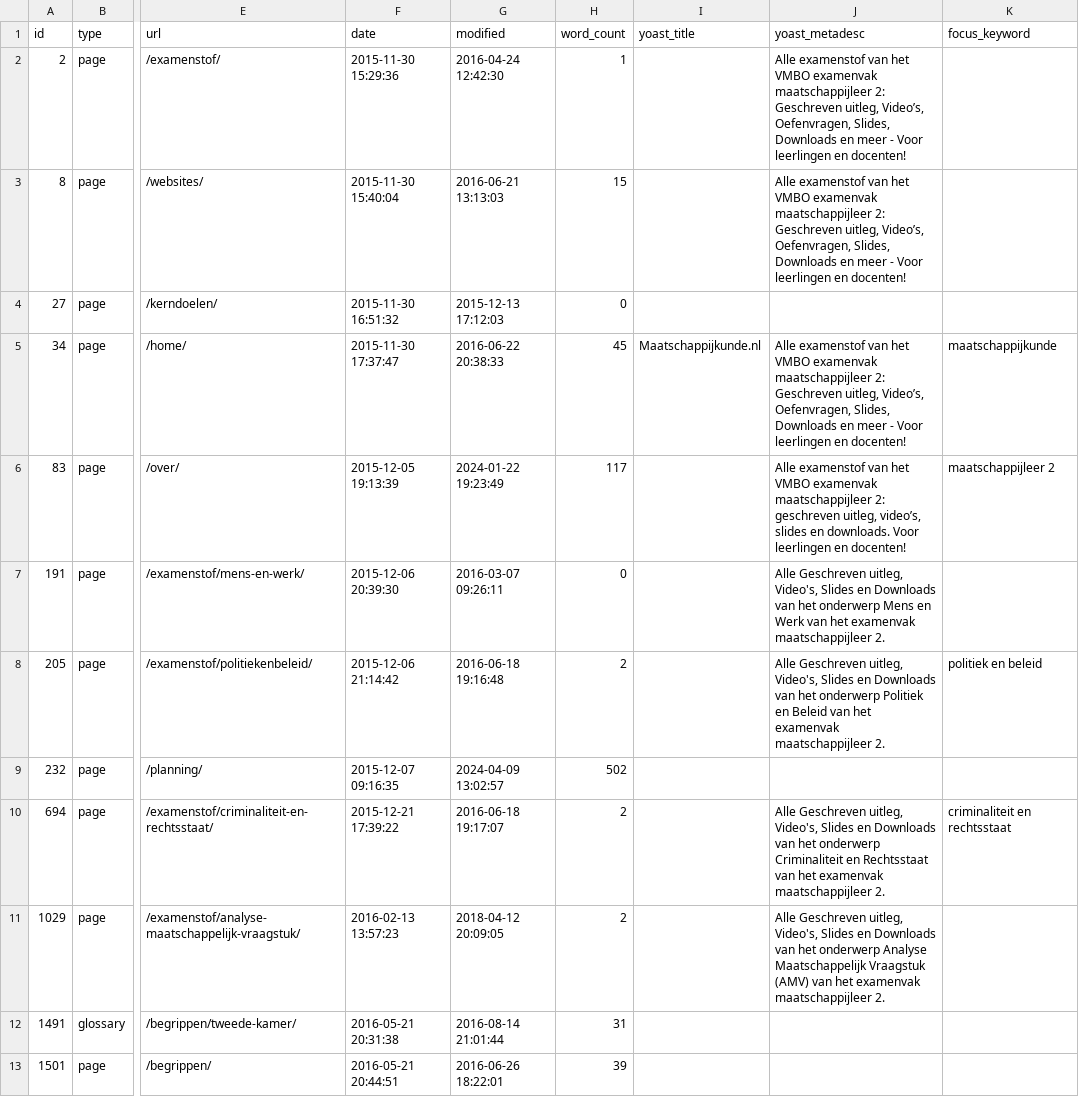
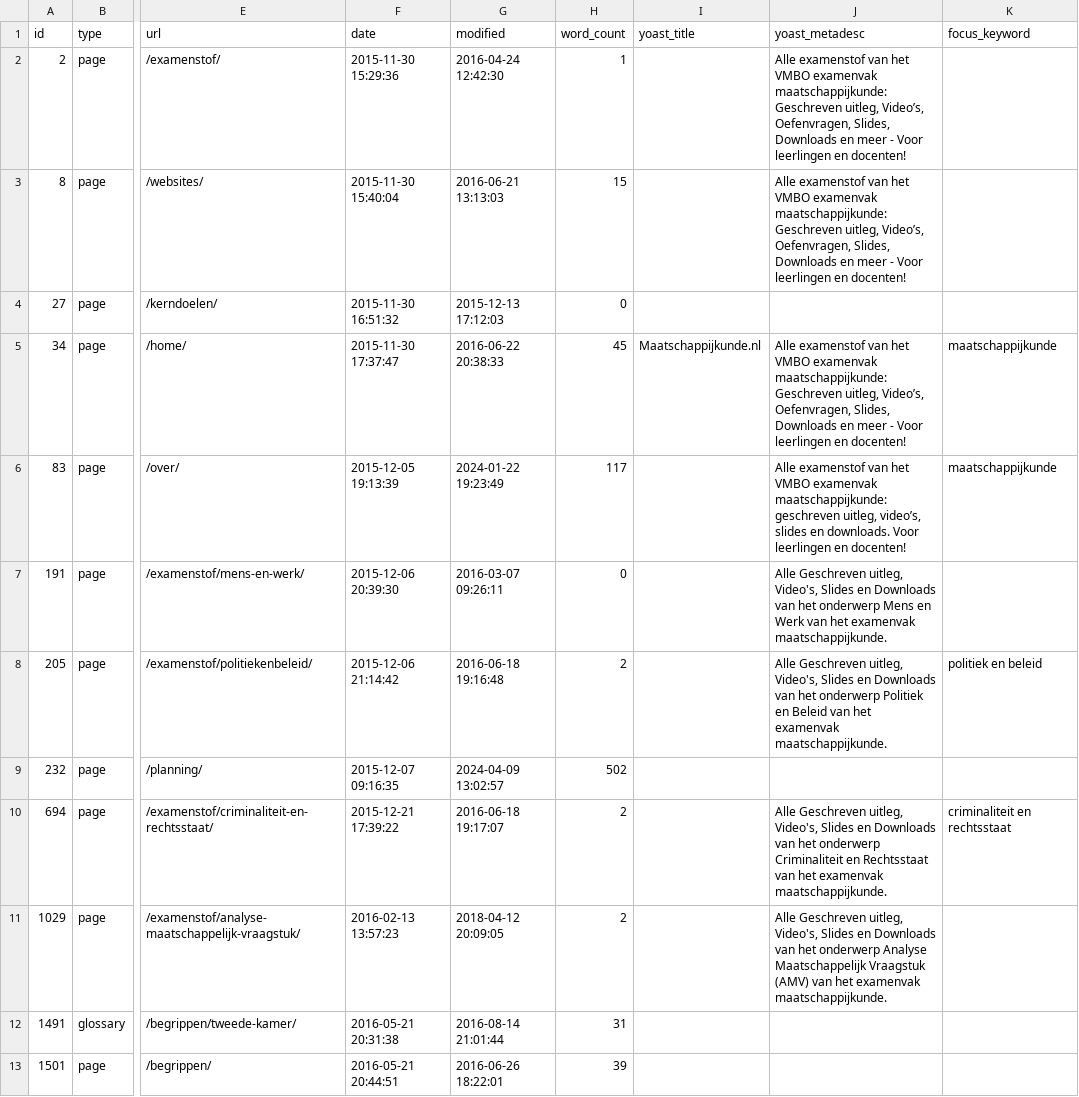
Before and after one commit to stefvdlinden/maatschappijkunde-nl, a CSV file: data/generated/content-inventory.csv, drawn as a sheet; only a part is shown, gaps mark what is left out; the diff names each change by its address in the sheet, - before the commit and + after, or states it on an @@ line.

```diff
--- a/data/generated/content-inventory.csv
+++ b/data/generated/content-inventory.csv
-J2:J3 (yoast_metadesc): …VMBO examenvak maatschappijleer 2: Geschreven uitleg,…
+J2:J3 (yoast_metadesc): …VMBO examenvak maatschappijkunde: Geschreven uitleg,…
-J5 (yoast_metadesc): …VMBO examenvak maatschappijleer 2: Geschreven uitleg,…
+J5 (yoast_metadesc): …VMBO examenvak maatschappijkunde: Geschreven uitleg,…
-J6 (yoast_metadesc): …VMBO examenvak maatschappijleer 2: geschreven uitleg,…
+J6 (yoast_metadesc): …VMBO examenvak maatschappijkunde: geschreven uitleg,…
-K6 (focus_keyword): maatschappijleer 2
+K6 (focus_keyword): maatschappijkunde
-J7 (yoast_metadesc): …het examenvak maatschappijleer 2.
+J7 (yoast_metadesc): …het examenvak maatschappijkunde.
-J8 (yoast_metadesc): …het examenvak maatschappijleer 2.
+J8 (yoast_metadesc): …het examenvak maatschappijkunde.
-J10 (yoast_metadesc): …het examenvak maatschappijleer 2.
+J10 (yoast_metadesc): …het examenvak maatschappijkunde.
-J11 (yoast_metadesc): …het examenvak maatschappijleer 2.
+J11 (yoast_metadesc): …het examenvak maatschappijkunde.
```
Also changed, not shown: data/generated/db-attachments.csv, data/generated/redirects.csv, 18 other files.
